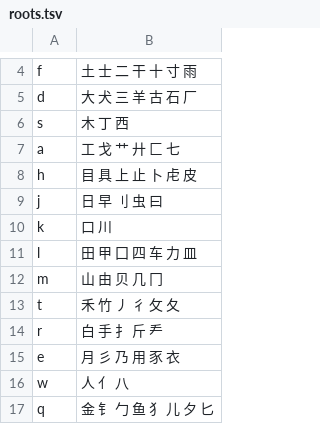
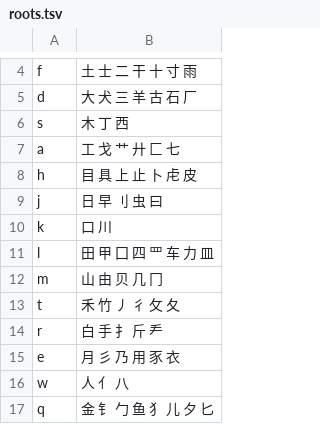
Before and after one commit to WhiteCloud-OuO/CloudInputMethodEditor, a TSV file: InputSchemes/ShapeCode/wubi/roots.tsv, drawn as a sheet; only a part is shown, gaps mark what is left out.

Commit message:
feat(platform): 用霞鹜文楷做一份理论字形的五笔字根字体
zigen.ttf 是霞鹜文楷的子集派生字体（OFL 1.1，OFL.txt 同行），只留 25 键代表性字根；生成器还用布尔差集把不是整字的字根削成理论字形：礻 衤 去点、鱼 去尾横、豕 去顶横、母 去两点与中间横。roots.tsv 补上 罒；scheme.toml 打开 RootFont，字体不在就退回普通汉字。重新生成用 uv run tools/root-font/gen_roots_font.py --source <OFL 字体>。

```diff
--- a/InputSchemes/ShapeCode/wubi/roots.tsv
+++ b/InputSchemes/ShapeCode/wubi/roots.tsv
@@ -10,3 +10,3 @@ j	日 早 刂 虫 曰
 k	口 川
-l	田 甲 囗 四 车 力 皿
+l	田 甲 囗 四 罒 车 力 皿
 m	山 由 贝 几 冂
```
Also changed, not shown: 8 other files.
